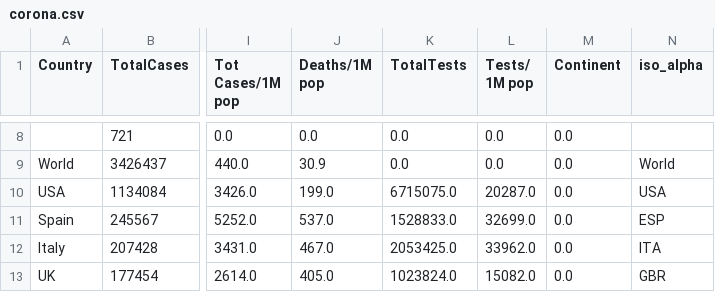
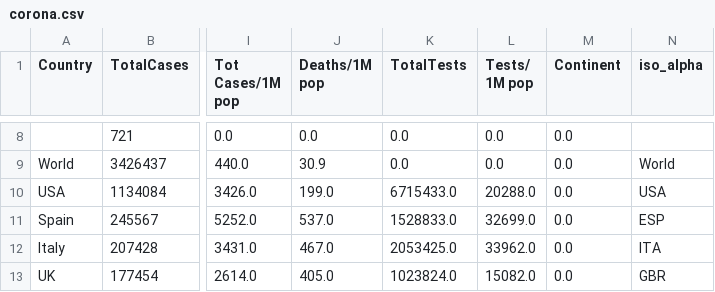
Before and after one commit to amtam0/coronavirus-world-map, a CSV file: static/data/corona.csv, drawn as a sheet; only a part is shown, gaps mark what is left out; the diff names each change by its address in the sheet, - before the commit and + after, or states it on an @@ line.

Commit message:
update datatable

```diff
--- a/static/data/corona.csv
+++ b/static/data/corona.csv
-K10 (TotalTests): 6715075.0
+K10 (TotalTests): 6715433.0
-L10 (Tests/ 1M pop): 20287.0
+L10 (Tests/ 1M pop): 20288.0
```
